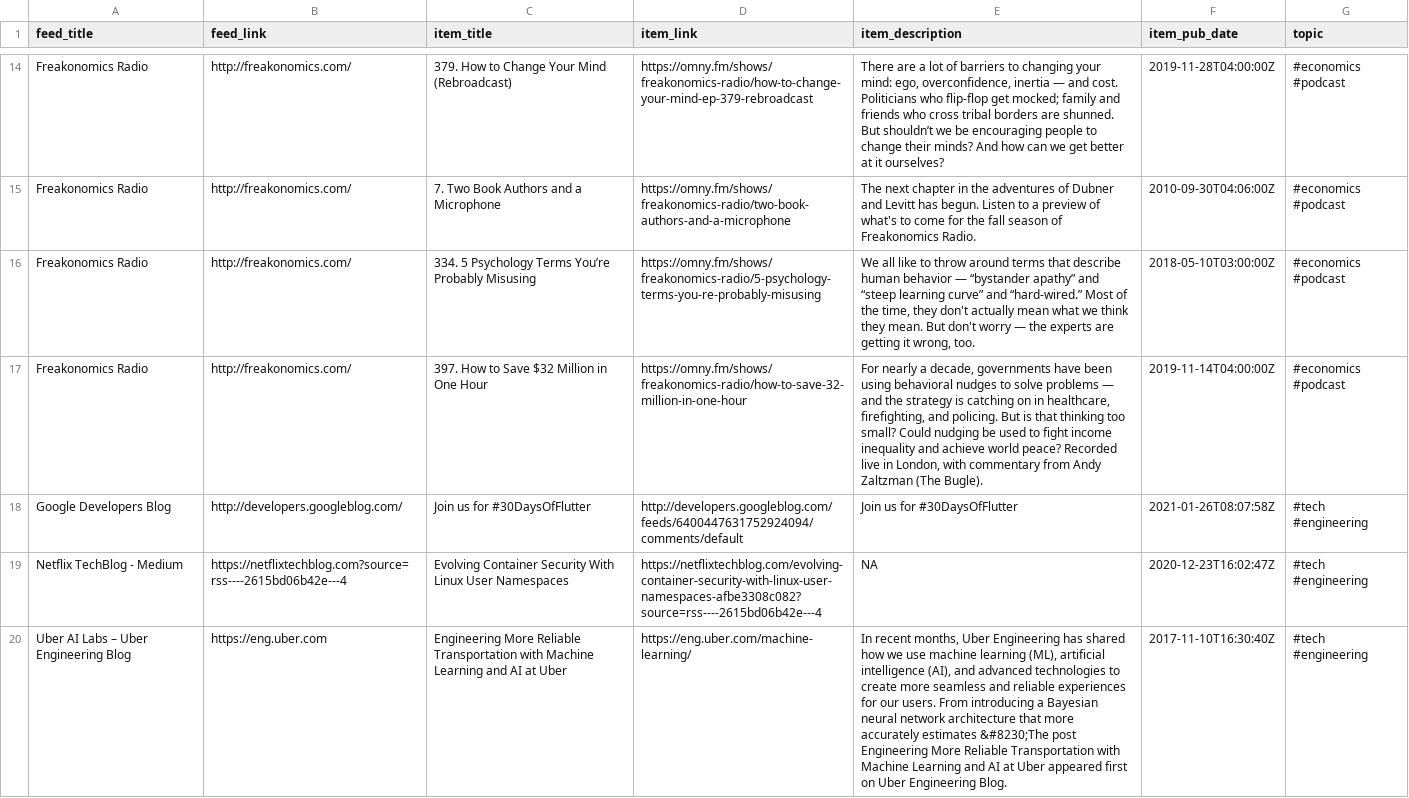
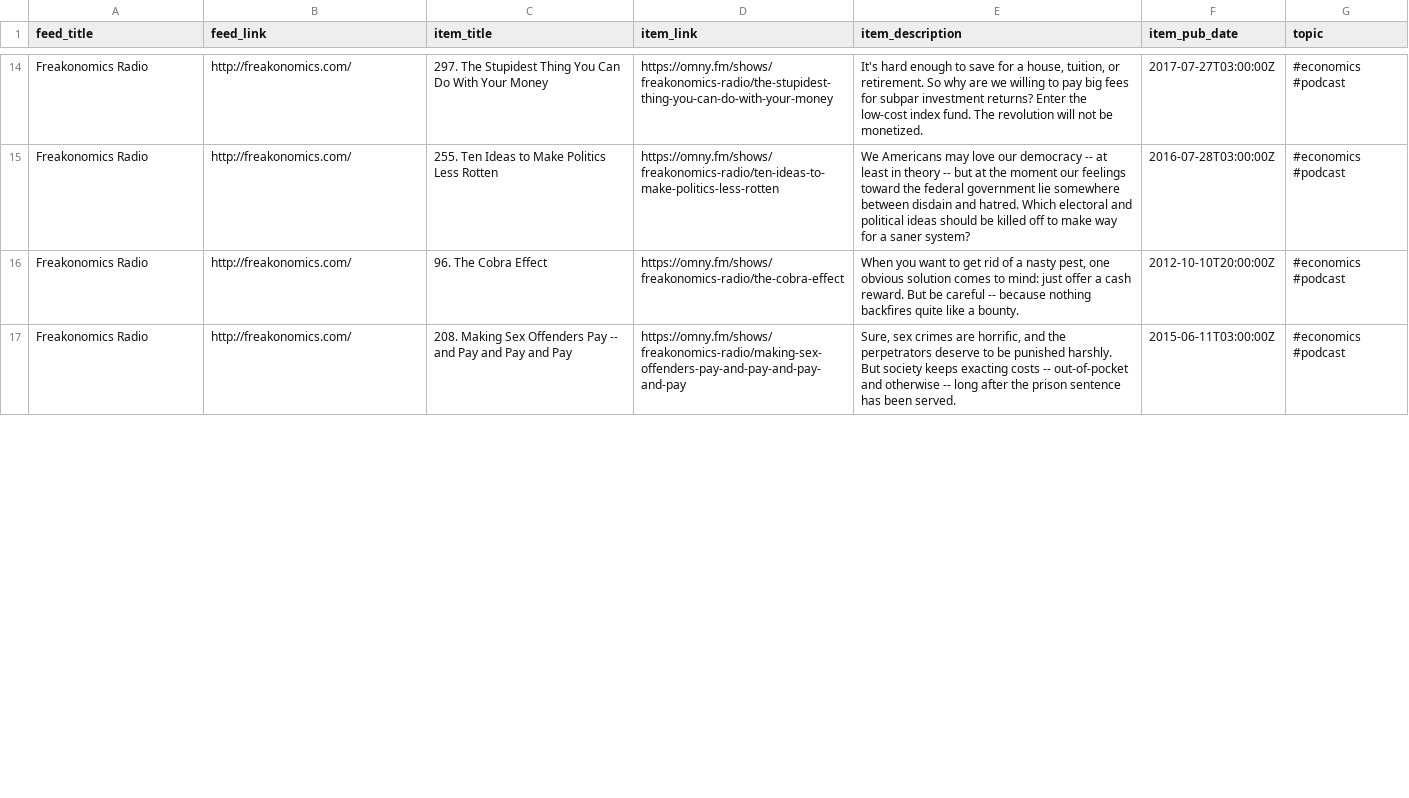
Before and after one commit to bryanwhiting/dsnews, a CSV file: output/random_articles.csv, drawn as a sheet; only a part is shown, gaps mark what is left out; removed rows and columns are numbered as before the commit, all else as after; the diff covers the shown part only; the diff names each change by its address in the sheet, - before the commit and + after, or states it on an @@ line.

```diff
--- a/output/random_articles.csv
+++ b/output/random_articles.csv
-C14 (item_title): 379. How to Change Your Mind (Rebroadcast)
+C14 (item_title): 297. The Stupidest Thing You Can Do With Your Money
-D14 (item_link): https://omny.fm/shows/freakonomics-radio/how-to-change-your-mind-ep-379-rebroadcast
+D14 (item_link): https://omny.fm/shows/freakonomics-radio/the-stupidest-thing-you-can-do-with-your-money
-E14 (item_description): There are a lot of barriers to changing your mind: ego, overconfidence, inertia — and cost. Politicians who flip-flop get mocked; family and friends who cross tribal borders are shunned. But shouldn’t we be encouraging people to change their minds? And how can we get better at it ourselves?
+E14 (item_description): It's hard enough to save for a house, tuition, or retirement. So why are we willing to pay big fees for subpar investment returns? Enter the low-cost index fund. The revolution will not be monetized.
-F14 (item_pub_date): 2019-11-28T04:00:00Z
+F14 (item_pub_date): 2017-07-27T03:00:00Z
-C15 (item_title): 7. Two Book Authors and a Microphone
+C15 (item_title): 255. Ten Ideas to Make Politics Less Rotten
-D15 (item_link): https://omny.fm/shows/freakonomics-radio/two-book-authors-and-a-microphone
+D15 (item_link): https://omny.fm/shows/freakonomics-radio/ten-ideas-to-make-politics-less-rotten
-E15 (item_description): The next chapter in the adventures of Dubner and Levitt has begun. Listen to a preview of what's to come for the fall season of Freakonomics Radio.
+E15 (item_description): We Americans may love our democracy -- at least in theory -- but at the moment our feelings toward the federal government lie somewhere between disdain and hatred. Which electoral and political ideas should be killed off to make way for a saner system?
-F15 (item_pub_date): 2010-09-30T04:06:00Z
+F15 (item_pub_date): 2016-07-28T03:00:00Z
-C16 (item_title): 334. 5 Psychology Terms You’re Probably Misusing
+C16 (item_title): 96. The Cobra Effect
-D16 (item_link): https://omny.fm/shows/freakonomics-radio/5-psychology-terms-you-re-probably-misusing
+D16 (item_link): https://omny.fm/shows/freakonomics-radio/the-cobra-effect
-E16 (item_description): We all like to throw around terms that describe human behavior — “bystander apathy” and “steep learning curve” and “hard-wired.” Most of the time, they don't actually mean what we think they mean. But don't worry — the experts are getting it wrong, too.
+E16 (item_description): When you want to get rid of a nasty pest, one obvious solution comes to mind: just offer a cash reward. But be careful -- because nothing backfires quite like a bounty.
-F16 (item_pub_date): 2018-05-10T03:00:00Z
+F16 (item_pub_date): 2012-10-10T20:00:00Z
-C17 (item_title): 397. How to Save $32 Million in One Hour
+C17 (item_title): 208. Making Sex Offenders Pay -- and Pay and Pay and Pay
-D17 (item_link): https://omny.fm/shows/freakonomics-radio/how-to-save-32-million-in-one-hour
+D17 (item_link): https://omny.fm/shows/freakonomics-radio/making-sex-offenders-pay-and-pay-and-pay-and-pay
-E17 (item_description): For nearly a decade, governments have been using behavioral nudges to solve problems — and the strategy is catching on in healthcare, firefighting, and policing. But is that thinking too small? Could nudging be used to fight income inequality and achieve world peace? Recorded live in London, with commentary from Andy Zaltzman (The Bugle).
+E17 (item_description): Sure, sex crimes are horrific, and the perpetrators deserve to be punished harshly. But society keeps exacting costs -- out-of-pocket and otherwise -- long after the prison sentence has been served.
-F17 (item_pub_date): 2019-11-14T04:00:00Z
+F17 (item_pub_date): 2015-06-11T03:00:00Z
-row 18: Google Developers Blog | http://developers.googleblog.com/ | Join us for #30DaysOfFlutter | http://developers.googleblog.com/feeds/6400447631752924094/comments/default | Join us for #30DaysOfFlutter | 2021-01-26T08:07:58Z | #tech #engineering
-row 19: Netflix TechBlog - Medium | https://netflixtechblog.com?source=rss----2615bd06b42e---4 | Evolving Container Security With Linux User Namespaces | https://netflixtechblog.com/evolving-container-security-with-linux-user-namespaces-afbe3308c082?source=rss----2615bd06b42e---4 | NA | 2020-12-23T16:02:47Z | #tech #engineering
-row 20: Uber AI Labs – Uber Engineering Blog | https://eng.uber.com | Engineering More Reliable Transportation with Machine Learning and AI at Uber | https://eng.uber.com/machine-learning/ | In recent months, Uber Engineering has shared how we use machine learning (ML), artificial intelligence (AI), and advanced technologies to create more seamless and reliable experiences for our users. From introducing a Bayesian neural network architecture that more accurately estimates &#8230;The post Engineering More Reliable Transportation with Machine Learning and AI at Uber appeared first on Uber Engineering Blog. | 2017-11-10T16:30:40Z | #tech #engineering
```
Also changed, not shown: 9 added rows, 6 removed rows and 36 edited cells elsewhere in this file, 2 other files.
